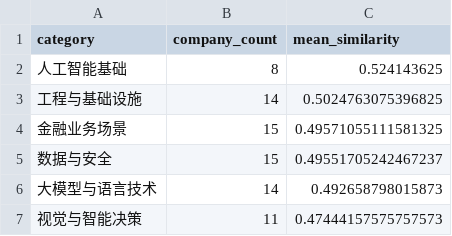
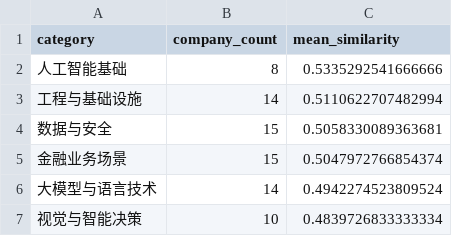
Before and after one commit to root-l-l/ai-fintech-business-layout-and-talent-analysis, a CSV file: outputs/tables/ai_direction_category_summary.csv, drawn as a sheet.

```diff
--- a/outputs/tables/ai_direction_category_summary.csv
+++ b/outputs/tables/ai_direction_category_summary.csv
@@ -1,7 +1,7 @@
 category,company_count,mean_similarity
-人工智能基础,8,0.524143625
-工程与基础设施,14,0.5024763075396825
-金融业务场景,15,0.49571055111581325
-数据与安全,15,0.49551705242467237
-大模型与语言技术,14,0.492658798015873
-视觉与智能决策,11,0.47444157575757573
+人工智能基础,8,0.5335292541666666
+工程与基础设施,14,0.5110622707482994
+数据与安全,15,0.5058330089363681
+金融业务场景,15,0.5047972766854374
+大模型与语言技术,14,0.4942274523809524
+视觉与智能决策,10,0.4839726833333334
```
Also changed, not shown: data/reference/final_sample_pool.csv, outputs/tables/company_ai_direction_category_scores.csv, 29 other files.
